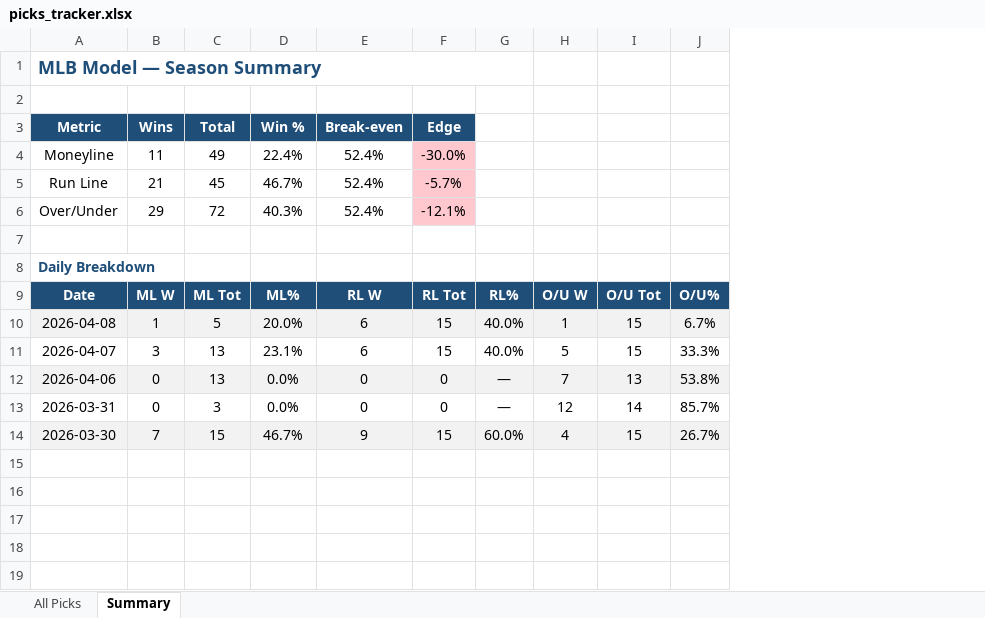
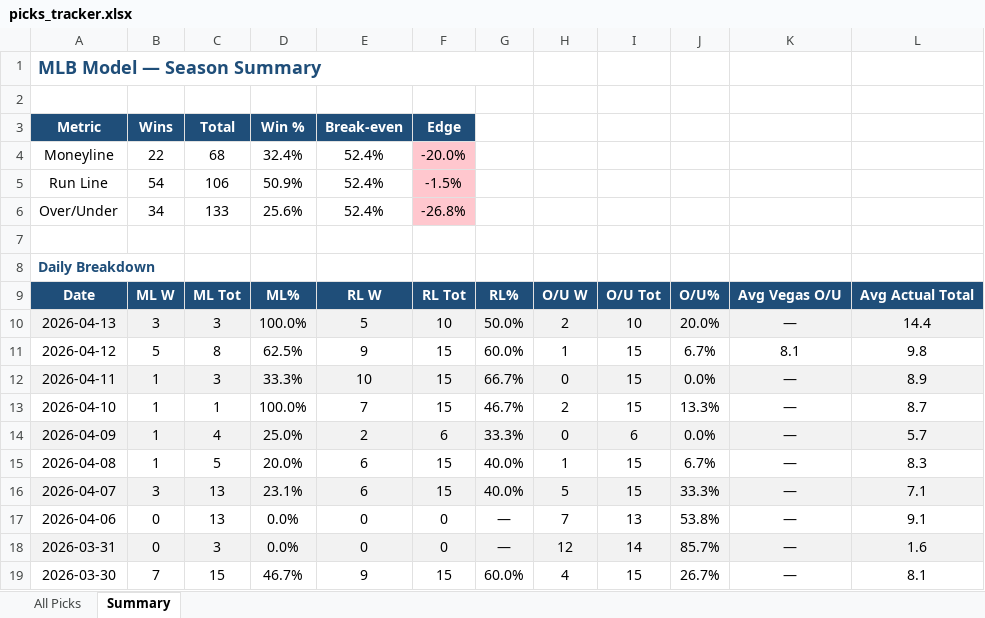
Before and after one commit to leod306/mlb-model, an Excel workbook: reports/picks_tracker.xlsx, sheet Summary, drawn as a sheet; values as stored, in another font and other column widths than the file's, no borders; addresses are those after the commit; the diff names each change by its address in the sheet, - before the commit and + after, or states it on an @@ line.

```diff
--- a/reports/picks_tracker.xlsx (sheet Summary)
+++ b/reports/picks_tracker.xlsx (sheet Summary)
+column K, row 9: Avg Vegas O/U; rows 15-19: all —
+column L, row 9: Avg Actual Total; rows 15-19: 8.3 | 7.1 | 9.1 | 1.6 | 8.1
-B4: 11
+B4: 22
-C4: 49
+C4: 68
-D4: 22.4%
+D4: 32.4%
-F4: -30.0%
+F4: -20.0%
-B5: 21
+B5: 54
-C5: 45
+C5: 106
-D5: 46.7%
+D5: 50.9%
-F5: -5.7%
+F5: -1.5%
-B6: 29
+B6: 34
-C6: 72
+C6: 133
-D6: 40.3%
+D6: 25.6%
-F6: -12.1%
+F6: -26.8%
+row 10: 2026-04-13 | 3 | 3 | 100.0% | 5 | 10 | 50.0% | 2 | 10 | 20.0% | — | 14.4
+row 11: 2026-04-12 | 5 | 8 | 62.5% | 9 | 15 | 60.0% | 1 | 15 | 6.7% | 8.1 | 9.8
+row 12: 2026-04-11 | 1 | 3 | 33.3% | 10 | 15 | 66.7% | 0 | 15 | 0.0% | — | 8.9
+row 13: 2026-04-10 | 1 | 1 | 100.0% | 7 | 15 | 46.7% | 2 | 15 | 13.3% | — | 8.7
+row 14: 2026-04-09 | 1 | 4 | 25.0% | 2 | 6 | 33.3% | 0 | 6 | 0.0% | — | 5.7
-A15:J15 fill: #F2F2F2
+A15:J15 fill: none
-A16:J16 fill: none
+A16:J16 fill: #F2F2F2
-A17:J17 fill: #F2F2F2
+A17:J17 fill: none
-A18:J18 fill: none
+A18:J18 fill: #F2F2F2
-A19:J19 fill: #F2F2F2
+A19:J19 fill: none
```
Also changed, not shown: sheet All Picks, 9 other files.
